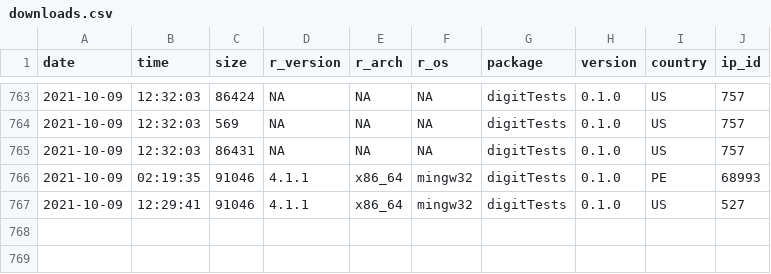
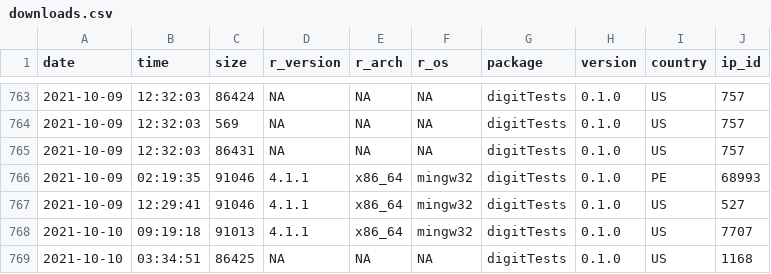
Before and after one commit to koenderks/digitTests, a CSV file: man/figures/readme/worldmap/downloads.csv, drawn as a sheet; only a part is shown, gaps mark what is left out; the diff names each change by its address in the sheet, - before the commit and + after, or states it on an @@ line.

```diff
--- a/man/figures/readme/worldmap/downloads.csv
+++ b/man/figures/readme/worldmap/downloads.csv
+row 768: 2021-10-10 | 09:19:18 | 91013 | 4.1.1 | x86_64 | mingw32 | digitTests | 0.1.0 | US | 7707
+row 769: 2021-10-10 | 03:34:51 | 86425 | NA | NA | NA | digitTests | 0.1.0 | US | 1168
```
Also changed, not shown: 1 other file.
